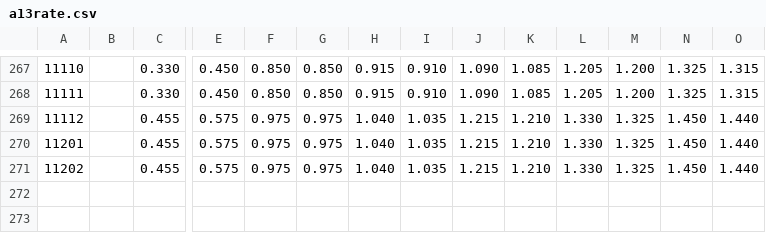
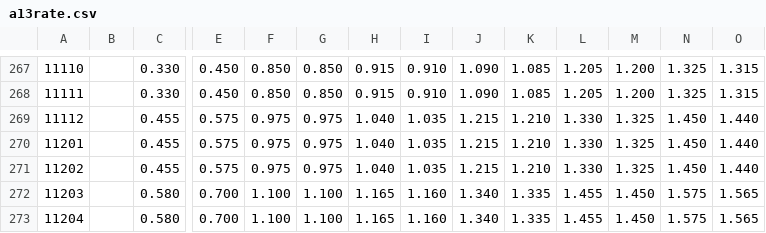
Before and after one commit to SSP6258/house_app, a CSV file: house_data/database/a13rate.csv, drawn as a sheet; only a part is shown, gaps mark what is left out; rows hold the shown columns only; the diff names each change by its address in the sheet, - before the commit and + after, or states it on an @@ line.

Commit message:
Add files via upload

```diff
--- a/house_data/database/a13rate.csv
+++ b/house_data/database/a13rate.csv
+row 272: 11203 |  | 0.580 | 0.700 | 1.100 | 1.100 | 1.165 | 1.160 | 1.340 | 1.335 | 1.455 | 1.450 | 1.575 | 1.565
+row 273: 11204 |  | 0.580 | 0.700 | 1.100 | 1.100 | 1.165 | 1.160 | 1.340 | 1.335 | 1.455 | 1.450 | 1.575 | 1.565
```
